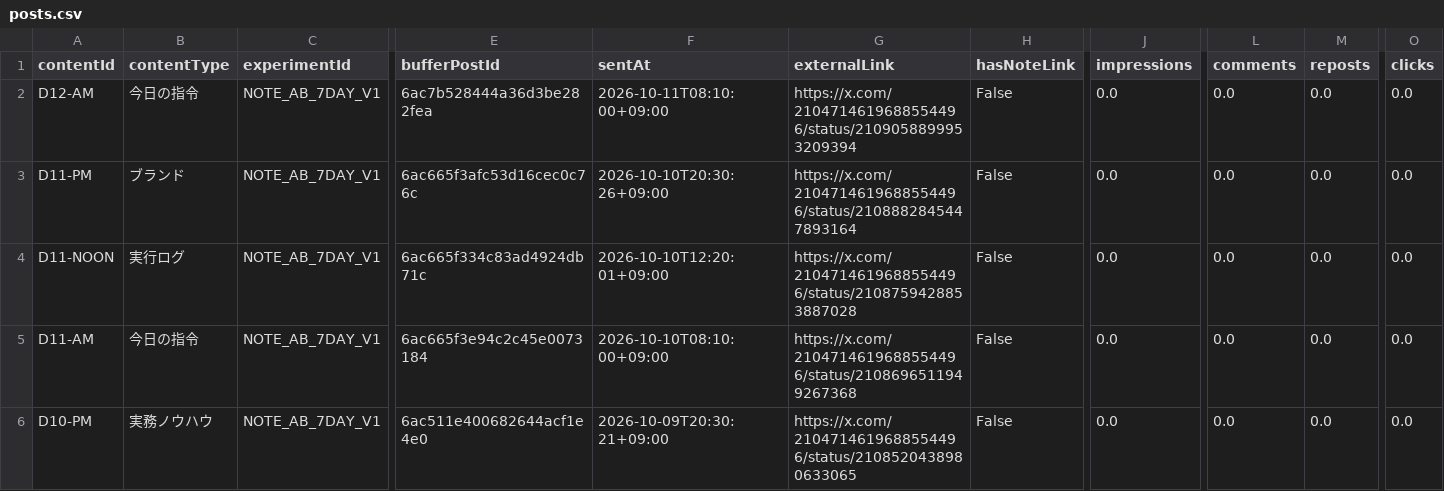
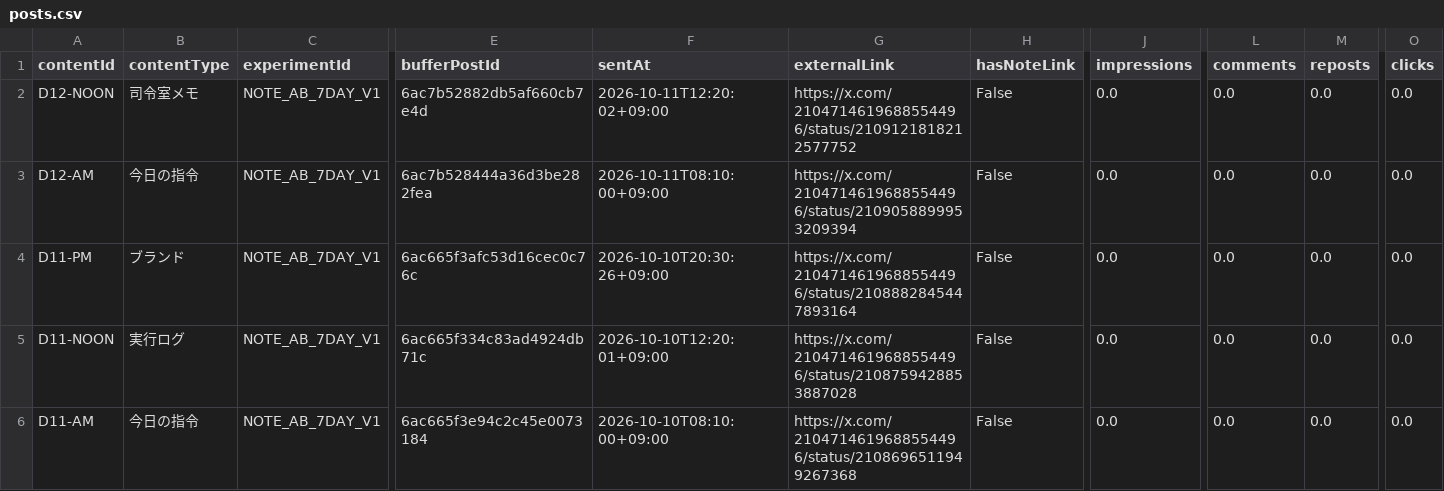
Before and after one commit to innovation4131210-alt/sena-media, a CSV file: automation/ai-command-x/analytics/posts.csv, drawn as a sheet; only a part is shown, gaps mark what is left out; the shorter side is filled out with more unchanged rows; rows hold the shown columns only; the diff names each change by its address in the sheet, - before the commit and + after, or states it on an @@ line.

```diff
--- a/automation/ai-command-x/analytics/posts.csv
+++ b/automation/ai-command-x/analytics/posts.csv
+row 2: D12-NOON | 司令室メモ | NOTE_AB_7DAY_V1 | 6ac7b52882db5af660cb7e4d | 2026-10-11T12:20:02+09:00 | https://x.com/2104714619688554496/status/2109121818212577752 | False | 0.0 | 0.0 | 0.0 | 0.0
```
Also changed, not shown: 4 other files.
